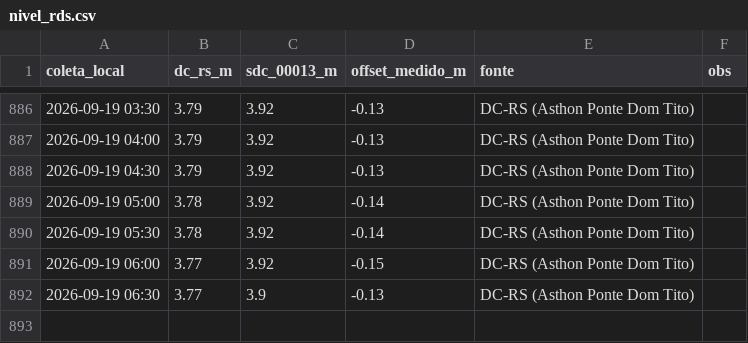
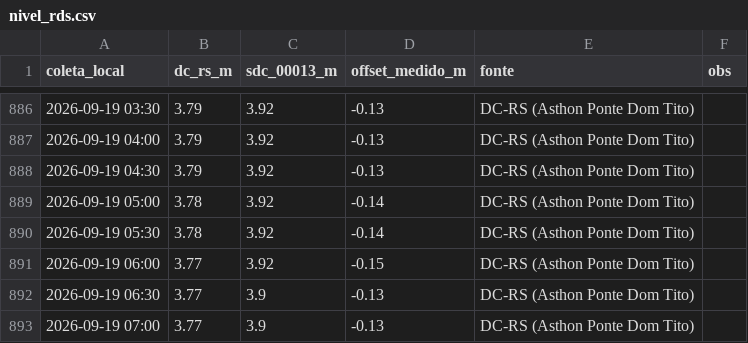
Before and after one commit to jonevaldorech-spec/alerta-cheia-riodosul, a CSV file: dados/nivel_rds.csv, drawn as a sheet; only a part is shown, gaps mark what is left out; the diff names each change by its address in the sheet, - before the commit and + after, or states it on an @@ line.

```diff
--- a/dados/nivel_rds.csv
+++ b/dados/nivel_rds.csv
+row 893: 2026-09-19 07:00 | 3.77 | 3.9 | -0.13 | DC-RS (Asthon Ponte Dom Tito)
```
Also changed, not shown: dados/barragens.csv, dados/kanitz.csv, 3 other files.
